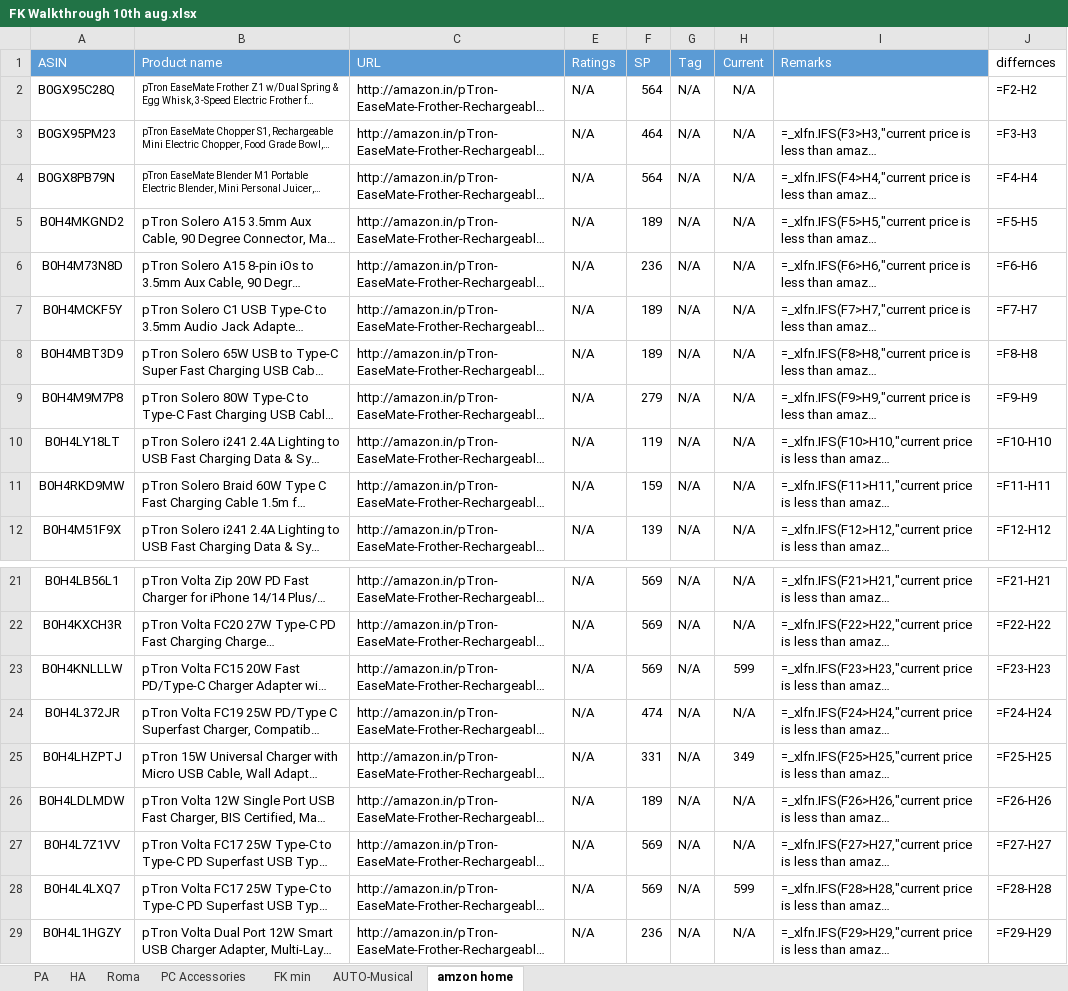
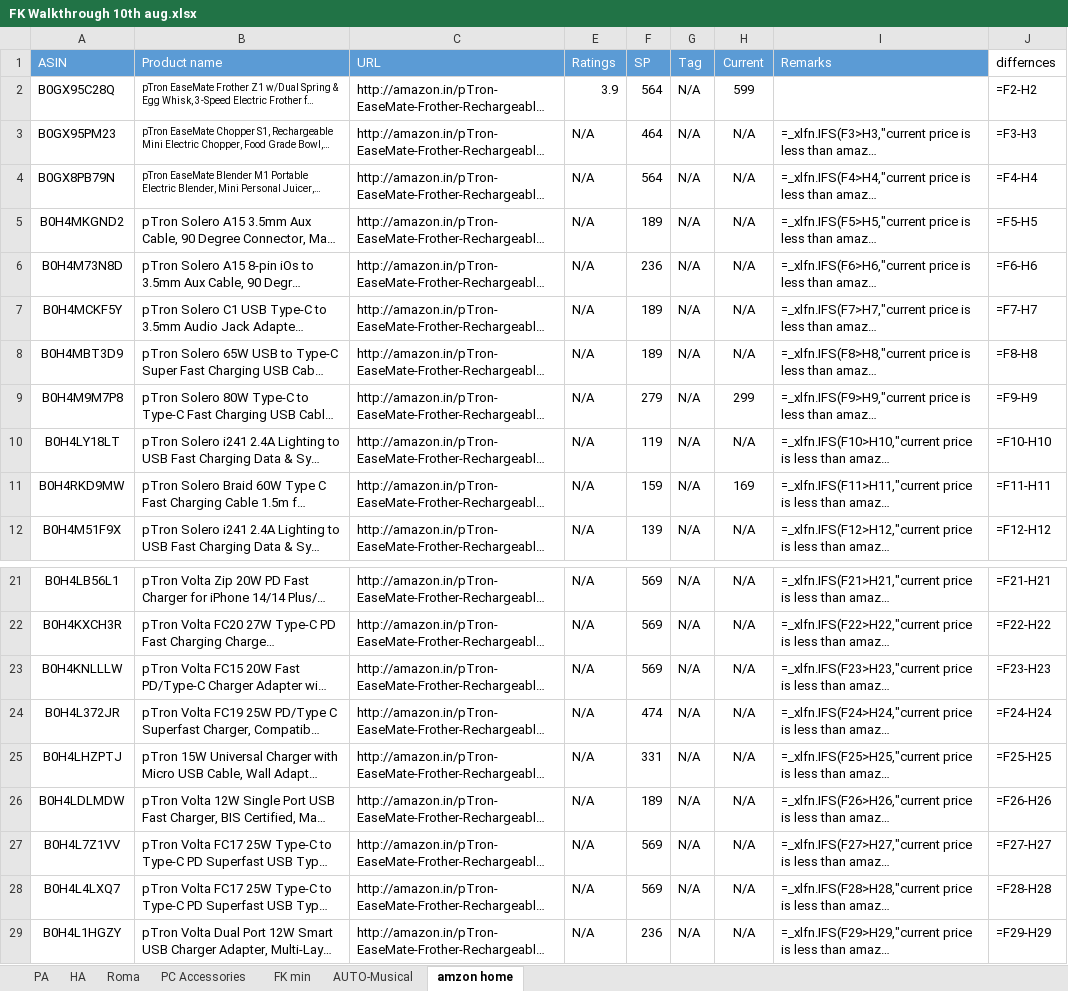
Before and after one commit to saiallaturthi/amazon-price-scraper, an Excel workbook: FK Walkthrough 10th aug.xlsx, sheet amzon home, drawn as a sheet; only a part is shown, gaps mark what is left out; long unchanged cells end in …; values as stored, in another font and other column widths than the file's, no borders; formulas without a stored value are shown as written; the diff names each change by its address in the sheet, - before the commit and + after, or states it on an @@ line.

```diff
--- a/FK Walkthrough 10th aug.xlsx (sheet amzon home)
+++ b/FK Walkthrough 10th aug.xlsx (sheet amzon home)
-E2 (Ratings): N/A
+E2 (Ratings): 3.9
-H2 (Current): N/A
+H2 (Current): 599
-H9 (Current): N/A
+H9 (Current): 299
-H11 (Current): N/A
+H11 (Current): 169
-H23 (Current): 599
+H23 (Current): N/A
-H25 (Current): 349
+H25 (Current): N/A
-H28 (Current): 599
+H28 (Current): N/A
```
